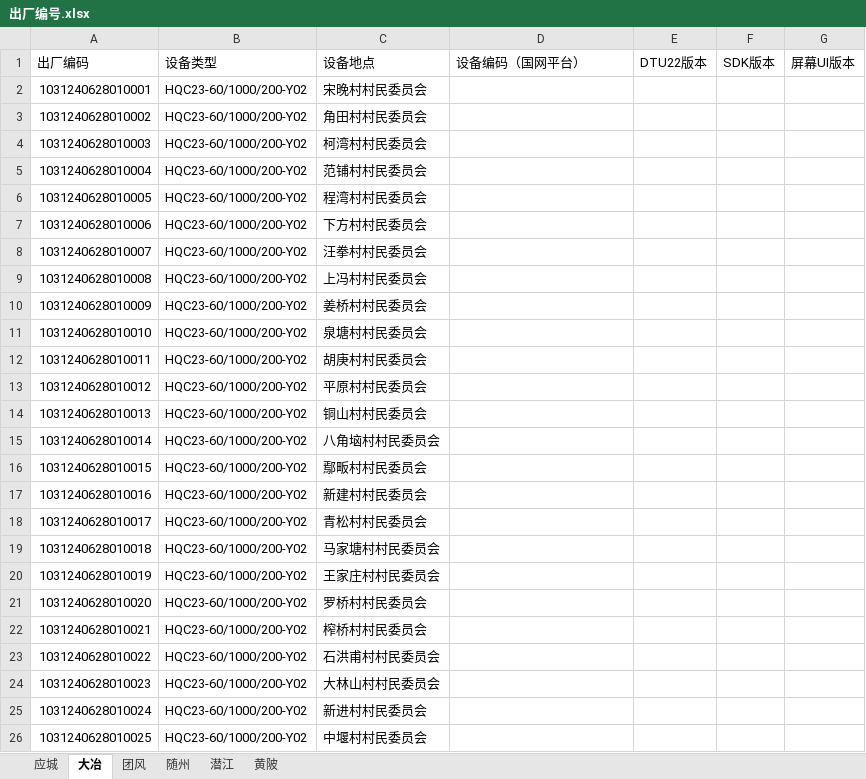
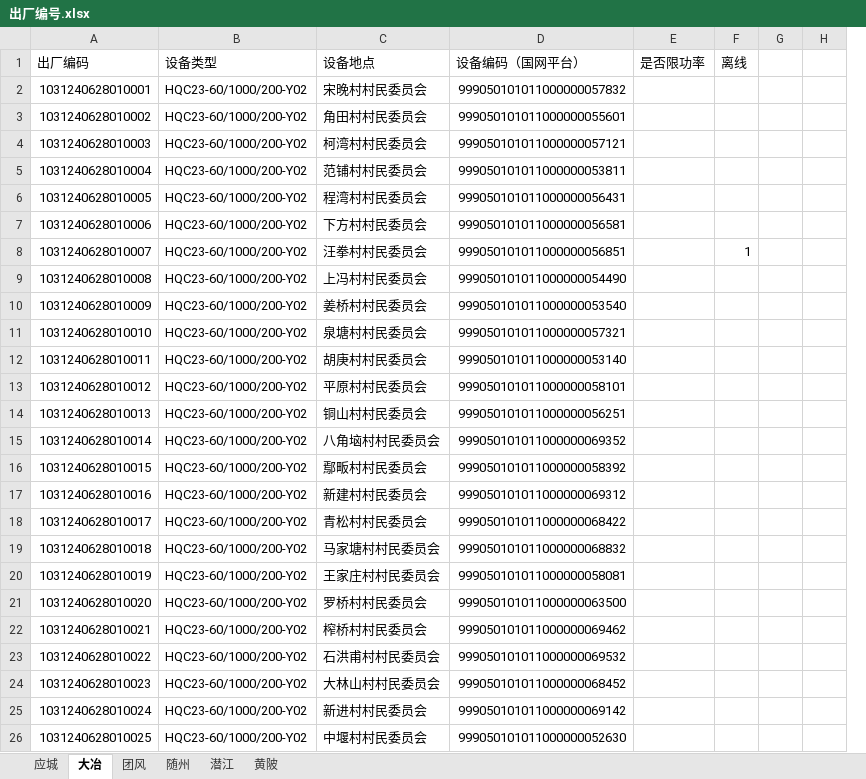
Before and after one commit to jwd001224/MQTT, an Excel workbook: 出厂编号.xlsx, sheet 大冶, drawn as a sheet; only a part is shown; values as stored, in another font and other column widths than the file's, no cell formats; removed rows and columns are numbered as before the commit, all else as after; the diff covers the shown part only; the diff names each change by its address in the sheet, - before the commit and + after, or states it on an @@ line.

```diff
--- a/出厂编号.xlsx (sheet 大冶)
+++ b/出厂编号.xlsx (sheet 大冶)
-column E (DTU22版本), empty
-column F (SDK版本), empty
-column G (屏幕UI版本), empty
+column E (是否限功率), empty
+column F (离线), row 8: 1
+column G, empty
+column H, empty
-D2 (设备编码（国网平台）): (empty)
+D2 (设备编码（国网平台）): 999050101011000000057832
-D3 (设备编码（国网平台）): (empty)
+D3 (设备编码（国网平台）): 999050101011000000055601
-D4 (设备编码（国网平台）): (empty)
+D4 (设备编码（国网平台）): 999050101011000000057121
-D5 (设备编码（国网平台）): (empty)
+D5 (设备编码（国网平台）): 999050101011000000053811
-D6 (设备编码（国网平台）): (empty)
+D6 (设备编码（国网平台）): 999050101011000000056431
-D7 (设备编码（国网平台）): (empty)
+D7 (设备编码（国网平台）): 999050101011000000056581
-D8 (设备编码（国网平台）): (empty)
+D8 (设备编码（国网平台）): 999050101011000000056851
-D9 (设备编码（国网平台）): (empty)
+D9 (设备编码（国网平台）): 999050101011000000054490
-D10 (设备编码（国网平台）): (empty)
+D10 (设备编码（国网平台）): 999050101011000000053540
-D11 (设备编码（国网平台）): (empty)
+D11 (设备编码（国网平台）): 999050101011000000057321
-D12 (设备编码（国网平台）): (empty)
+D12 (设备编码（国网平台）): 999050101011000000053140
-D13 (设备编码（国网平台）): (empty)
+D13 (设备编码（国网平台）): 999050101011000000058101
-D14 (设备编码（国网平台）): (empty)
+D14 (设备编码（国网平台）): 999050101011000000056251
-D15 (设备编码（国网平台）): (empty)
+D15 (设备编码（国网平台）): 999050101011000000069352
-D16 (设备编码（国网平台）): (empty)
+D16 (设备编码（国网平台）): 999050101011000000058392
-D17 (设备编码（国网平台）): (empty)
+D17 (设备编码（国网平台）): 999050101011000000069312
-D18 (设备编码（国网平台）): (empty)
+D18 (设备编码（国网平台）): 999050101011000000068422
-D19 (设备编码（国网平台）): (empty)
+D19 (设备编码（国网平台）): 999050101011000000068832
-D20 (设备编码（国网平台）): (empty)
+D20 (设备编码（国网平台）): 999050101011000000058081
-D21 (设备编码（国网平台）): (empty)
+D21 (设备编码（国网平台）): 999050101011000000063500
-D22 (设备编码（国网平台）): (empty)
+D22 (设备编码（国网平台）): 999050101011000000069462
-D23 (设备编码（国网平台）): (empty)
+D23 (设备编码（国网平台）): 999050101011000000069532
-D24 (设备编码（国网平台）): (empty)
+D24 (设备编码（国网平台）): 999050101011000000068452
-D25 (设备编码（国网平台）): (empty)
+D25 (设备编码（国网平台）): 999050101011000000069142
-D26 (设备编码（国网平台）): (empty)
+D26 (设备编码（国网平台）): 999050101011000000052630
```
Also changed, not shown: 86 edited cells elsewhere in this sheet, sheet 应城, cell formats, 6 other files.
